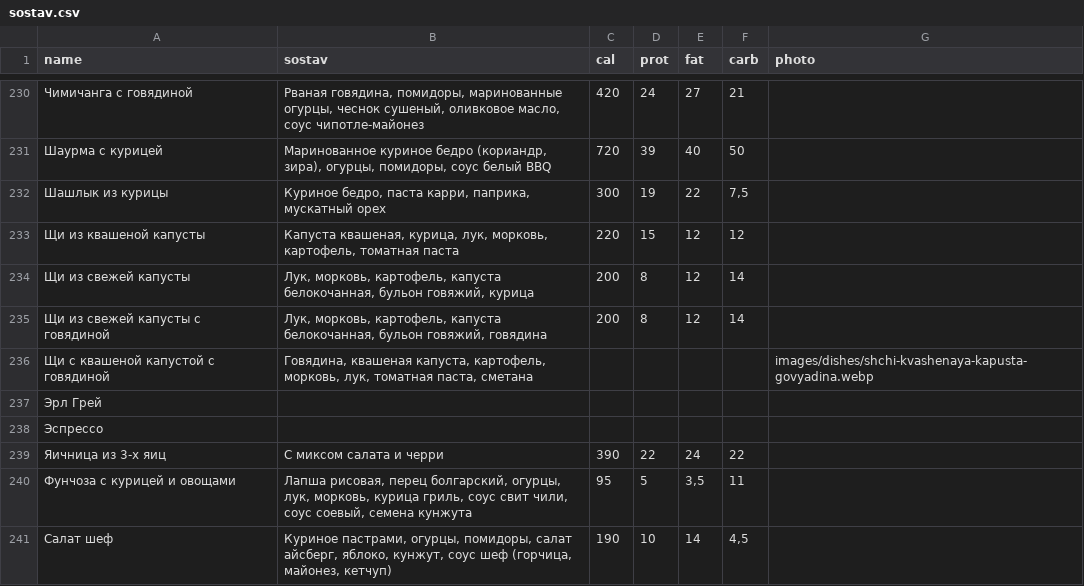
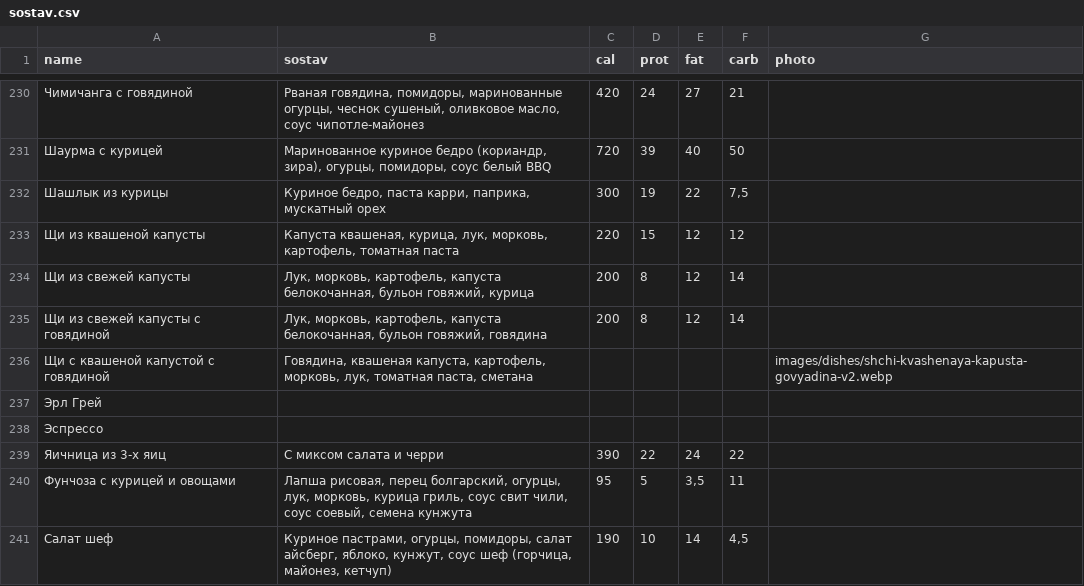
Before and after one commit to Top4Rest/Menu, a CSV file: data/sostav.csv, drawn as a sheet; only a part is shown, gaps mark what is left out.

Commit message:
Replace cabbage soup photo with dark ceramic presentation
* Add updated dark ceramic soup photograph

* Point cabbage soup record to updated dark bowl photograph

```diff
--- a/data/sostav.csv
+++ b/data/sostav.csv
@@ -235,3 +235,3 @@ name,sostav,cal,prot,fat,carb,photo
 Щи из свежей капусты с говядиной,"Лук, морковь, картофель, капуста белокочанная, бульон говяжий, говядина",200,8,12,14,
-Щи с квашеной капустой с говядиной,"Говядина, квашеная капуста, картофель, морковь, лук, томатная паста, сметана",,,,,images/dishes/shchi-kvashenaya-kapusta-govyadina.webp
+Щи с квашеной капустой с говядиной,"Говядина, квашеная капуста, картофель, морковь, лук, томатная паста, сметана",,,,,images/dishes/shchi-kvashenaya-kapusta-govyadina-v2.webp
 Эрл Грей,,,,,,
```
Also changed, not shown: 1 other file.
